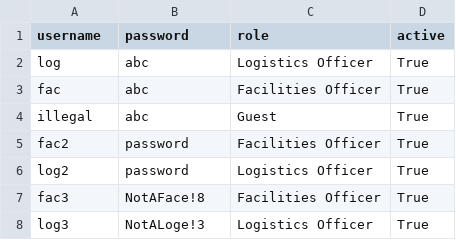
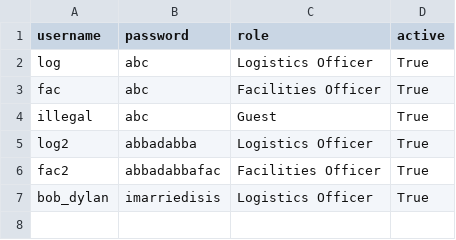
Before and after one commit to kylemh/LOST, a CSV file: imports/data/users.csv, drawn as a sheet.

```diff
--- a/imports/data/users.csv
+++ b/imports/data/users.csv
@@ -4,5 +4,4 @@ fac,abc,Facilities Officer,True
 illegal,abc,Guest,True
-fac2,password,Facilities Officer,True
-log2,password,Logistics Officer,True
-fac3,NotAFace!8,Facilities Officer,True
-log3,NotALoge!3,Logistics Officer,True
+log2,abbadabba,Logistics Officer,True
+fac2,abbadabbafac,Facilities Officer,True
+bob_dylan,imarriedisis,Logistics Officer,True
```
Also changed, not shown: imports/data/assets.csv, imports/data/transfers.csv, 2 other files.
